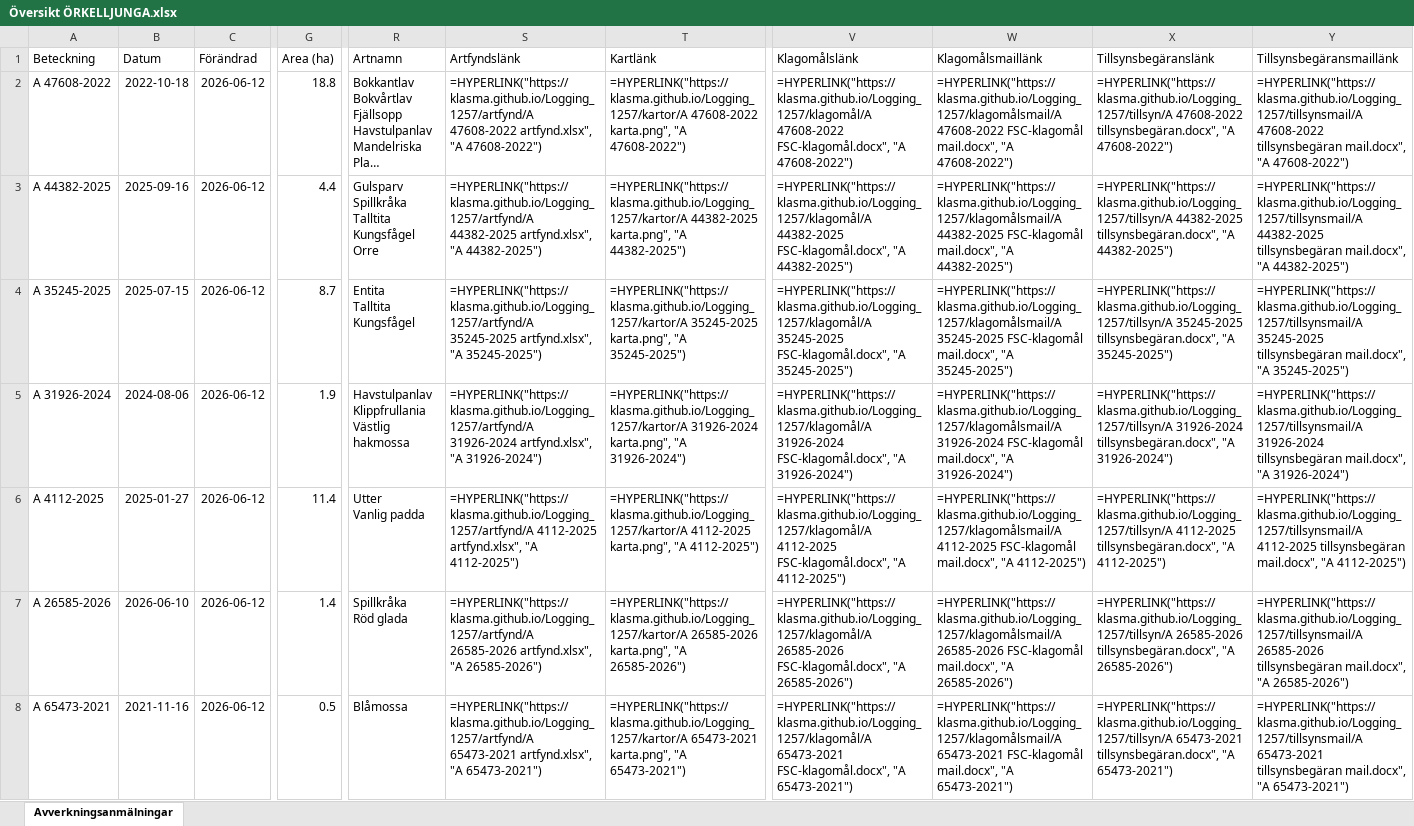
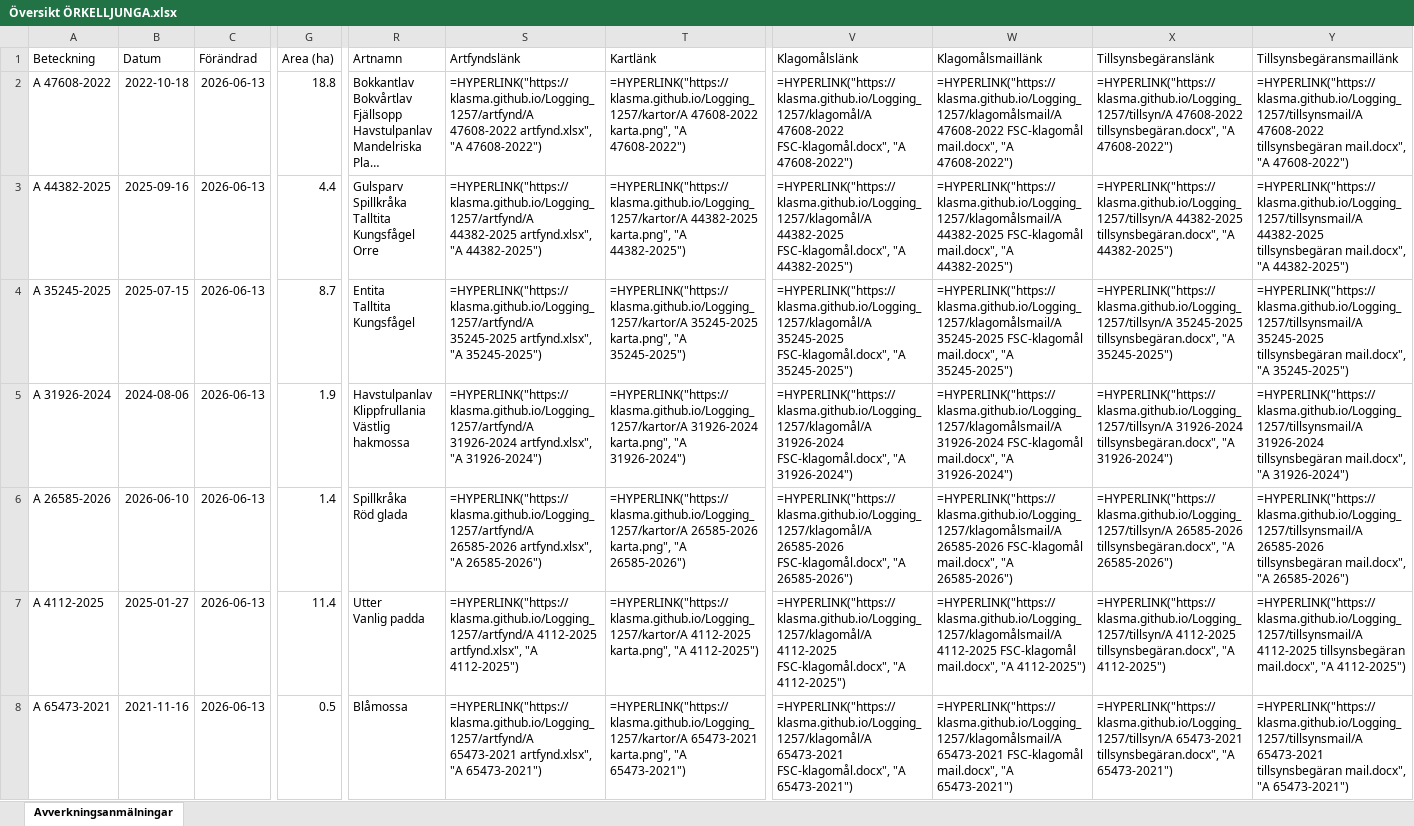
Before and after one commit to klasma/Logging_1257, an Excel workbook: Översikt ÖRKELLJUNGA.xlsx, sheet Avverkningsanmälningar, drawn as a sheet; only a part is shown, gaps mark what is left out; long unchanged cells end in …; values as stored, in another font and other column widths than the file's, no borders; formulas without a stored value are shown as written; ↵ is a line break in a cell; the diff covers the shown part only; the diff names each change by its address in the sheet, - before the commit and + after, or states it on an @@ line.

```diff
--- a/Översikt ÖRKELLJUNGA.xlsx (sheet Avverkningsanmälningar)
+++ b/Översikt ÖRKELLJUNGA.xlsx (sheet Avverkningsanmälningar)
-C2:C8 (Förändrad): 2026-06-12
+C2:C8 (Förändrad): 2026-06-13
-A6 (Beteckning): A 4112-2025
+A6 (Beteckning): A 26585-2026
-B6 (Datum): 2025-01-27
+B6 (Datum): 2026-06-10
-G6 (Area (ha)): 11.4
+G6 (Area (ha)): 1.4
-R6 (Artnamn): Utter ↵ Vanlig padda
+R6 (Artnamn): Spillkråka ↵ Röd glada
-S6 (Artfyndslänk): =HYPERLINK("https://klasma.github.io/Logging_1257/artfynd/A 4112-2025 artfynd.xlsx", "A 4112-2025")
+S6 (Artfyndslänk): =HYPERLINK("https://klasma.github.io/Logging_1257/artfynd/A 26585-2026 artfynd.xlsx", "A 26585-2026")
-T6 (Kartlänk): =HYPERLINK("https://klasma.github.io/Logging_1257/kartor/A 4112-2025 karta.png", "A 4112-2025")
+T6 (Kartlänk): =HYPERLINK("https://klasma.github.io/Logging_1257/kartor/A 26585-2026 karta.png", "A 26585-2026")
-V6 (Klagomålslänk): =HYPERLINK("https://klasma.github.io/Logging_1257/klagomål/A 4112-2025 FSC-klagomål.docx", "A 4112-2025")
+V6 (Klagomålslänk): =HYPERLINK("https://klasma.github.io/Logging_1257/klagomål/A 26585-2026 FSC-klagomål.docx", "A 26585-2026")
-W6 (Klagomålsmaillänk): =HYPERLINK("https://klasma.github.io/Logging_1257/klagomålsmail/A 4112-2025 FSC-klagomål mail.docx", "A 4112-2025")
+W6 (Klagomålsmaillänk): =HYPERLINK("https://klasma.github.io/Logging_1257/klagomålsmail/A 26585-2026 FSC-klagomål mail.docx", "A 26585-2026")
-X6 (Tillsynsbegäranslänk): =HYPERLINK("https://klasma.github.io/Logging_1257/tillsyn/A 4112-2025 tillsynsbegäran.docx", "A 4112-2025")
+X6 (Tillsynsbegäranslänk): =HYPERLINK("https://klasma.github.io/Logging_1257/tillsyn/A 26585-2026 tillsynsbegäran.docx", "A 26585-2026")
-Y6 (Tillsynsbegäransmaillänk): =HYPERLINK("https://klasma.github.io/Logging_1257/tillsynsmail/A 4112-2025 tillsynsbegäran mail.docx", "A 4112-2025")
+Y6 (Tillsynsbegäransmaillänk): =HYPERLINK("https://klasma.github.io/Logging_1257/tillsynsmail/A 26585-2026 tillsynsbegäran mail.docx", "A 26585-2026")
-A7 (Beteckning): A 26585-2026
+A7 (Beteckning): A 4112-2025
-B7 (Datum): 2026-06-10
+B7 (Datum): 2025-01-27
-G7 (Area (ha)): 1.4
+G7 (Area (ha)): 11.4
-R7 (Artnamn): Spillkråka ↵ Röd glada
+R7 (Artnamn): Utter ↵ Vanlig padda
-S7 (Artfyndslänk): =HYPERLINK("https://klasma.github.io/Logging_1257/artfynd/A 26585-2026 artfynd.xlsx", "A 26585-2026")
+S7 (Artfyndslänk): =HYPERLINK("https://klasma.github.io/Logging_1257/artfynd/A 4112-2025 artfynd.xlsx", "A 4112-2025")
-T7 (Kartlänk): =HYPERLINK("https://klasma.github.io/Logging_1257/kartor/A 26585-2026 karta.png", "A 26585-2026")
+T7 (Kartlänk): =HYPERLINK("https://klasma.github.io/Logging_1257/kartor/A 4112-2025 karta.png", "A 4112-2025")
-V7 (Klagomålslänk): =HYPERLINK("https://klasma.github.io/Logging_1257/klagomål/A 26585-2026 FSC-klagomål.docx", "A 26585-2026")
+V7 (Klagomålslänk): =HYPERLINK("https://klasma.github.io/Logging_1257/klagomål/A 4112-2025 FSC-klagomål.docx", "A 4112-2025")
-W7 (Klagomålsmaillänk): =HYPERLINK("https://klasma.github.io/Logging_1257/klagomålsmail/A 26585-2026 FSC-klagomål mail.docx", "A 26585-2026")
+W7 (Klagomålsmaillänk): =HYPERLINK("https://klasma.github.io/Logging_1257/klagomålsmail/A 4112-2025 FSC-klagomål mail.docx", "A 4112-2025")
-X7 (Tillsynsbegäranslänk): =HYPERLINK("https://klasma.github.io/Logging_1257/tillsyn/A 26585-2026 tillsynsbegäran.docx", "A 26585-2026")
+X7 (Tillsynsbegäranslänk): =HYPERLINK("https://klasma.github.io/Logging_1257/tillsyn/A 4112-2025 tillsynsbegäran.docx", "A 4112-2025")
-Y7 (Tillsynsbegäransmaillänk): =HYPERLINK("https://klasma.github.io/Logging_1257/tillsynsmail/A 26585-2026 tillsynsbegäran mail.docx", "A 26585-2026")
+Y7 (Tillsynsbegäransmaillänk): =HYPERLINK("https://klasma.github.io/Logging_1257/tillsynsmail/A 4112-2025 tillsynsbegäran mail.docx", "A 4112-2025")
```
Also changed, not shown: 1092 edited cells elsewhere in this sheet, artfynd/A 10496-2026 artfynd.xlsx, artfynd/A 15068-2023 artfynd.xlsx, 57 other files.
